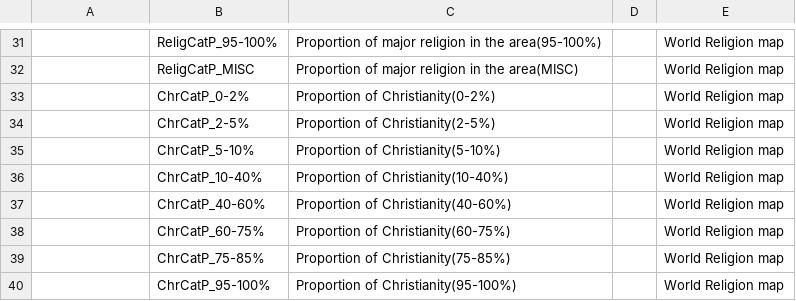
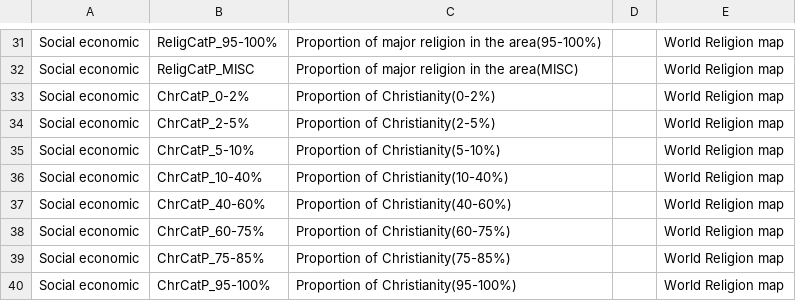
Before and after one commit to ZIYU-DEEP/Predicting-Terrorist-Attack-Using-Machine-Learning, a CSV file: processed_data/supervised_learning/List of Features.csv, drawn as a sheet; only a part is shown, gaps mark what is left out; the diff covers the shown part only; the diff names each change by its address in the sheet, - before the commit and + after, or states it on an @@ line.

```diff
--- a/processed_data/supervised_learning/List of Features.csv
+++ b/processed_data/supervised_learning/List of Features.csv
-A31:A40: (empty)
+A31:A40: Social economic
```
Also changed, not shown: 27 edited cells elsewhere in this file.
